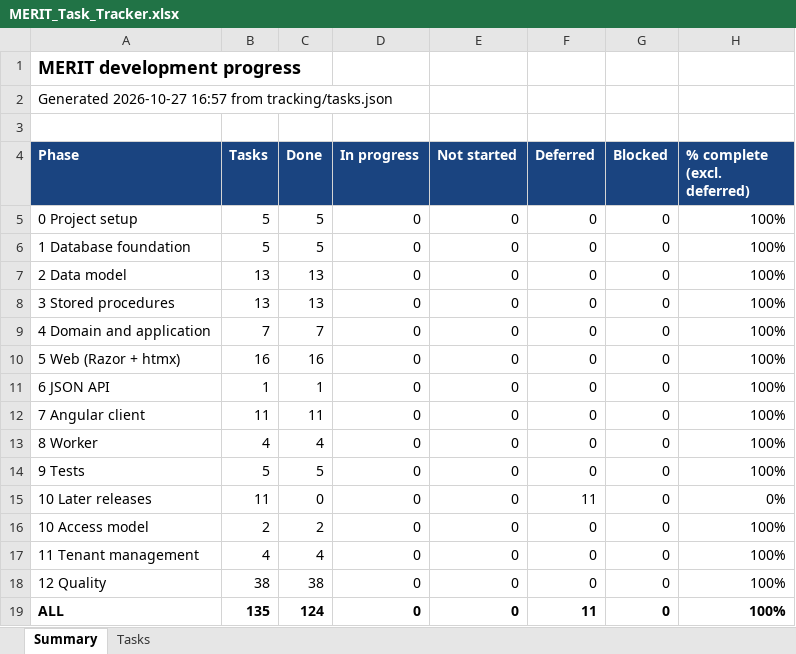
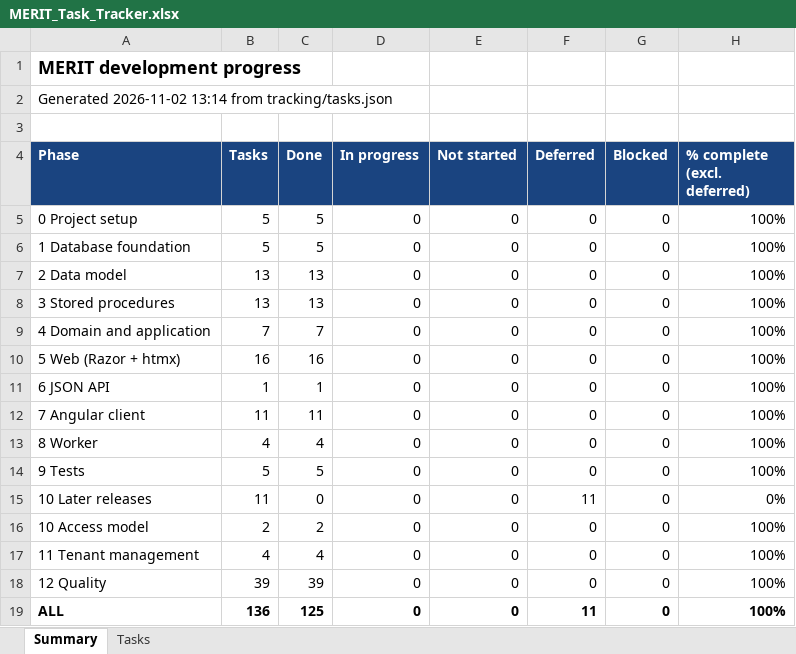
Before and after one commit to roscoe-sincero-sys/MERIT, an Excel workbook: tracking/MERIT_Task_Tracker.xlsx, sheet Summary, drawn as a sheet; values as stored, in another font and other column widths than the file's, no borders; the diff names each change by its address in the sheet, - before the commit and + after, or states it on an @@ line.

```diff
--- a/tracking/MERIT_Task_Tracker.xlsx (sheet Summary)
+++ b/tracking/MERIT_Task_Tracker.xlsx (sheet Summary)
-A2 (Phase): Generated 2026-10-27 16:57 from tracking/tasks.json
+A2 (Phase): Generated 2026-11-02 13:14 from tracking/tasks.json
-B18 (Tasks): 38
+B18 (Tasks): 39
-C18 (Done): 38
+C18 (Done): 39
-B19 (Tasks): 135
+B19 (Tasks): 136
-C19 (Done): 124
+C19 (Done): 125
```
Also changed, not shown: sheet Tasks, journal/MERIT_ClaudeCode_Usage.xlsx, 38 other files.
